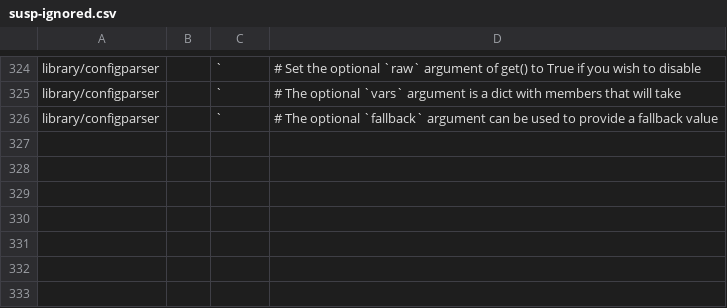
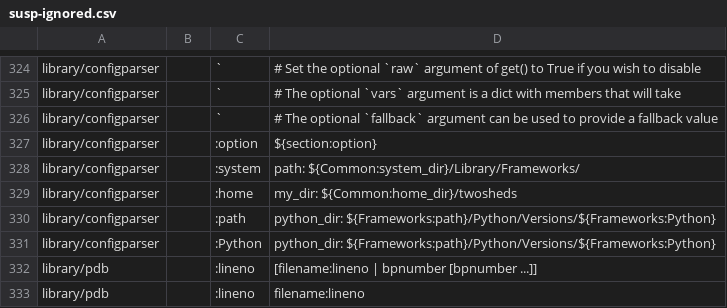
Before and after one commit to pyparallel/pyparallel, a CSV file: Doc/tools/sphinxext/susp-ignored.csv, drawn as a sheet; only a part is shown, gaps mark what is left out; the diff names each change by its address in the sheet, - before the commit and + after, or states it on an @@ line.

Commit message:
Update suspicious exceptions.

```diff
--- a/Doc/tools/sphinxext/susp-ignored.csv
+++ b/Doc/tools/sphinxext/susp-ignored.csv
+row 327: library/configparser |  | :option | ${section:option}
+row 328: library/configparser |  | :system | path: ${Common:system_dir}/Library/Frameworks/
+row 329: library/configparser |  | :home | my_dir: ${Common:home_dir}/twosheds
+row 330: library/configparser |  | :path | python_dir: ${Frameworks:path}/Python/Versions/${Frameworks:Python}
+row 331: library/configparser |  | :Python | python_dir: ${Frameworks:path}/Python/Versions/${Frameworks:Python}
+row 332: library/pdb |  | :lineno | [filename:lineno | bpnumber [bpnumber ...]]
+row 333: library/pdb |  | :lineno | filename:lineno
```
